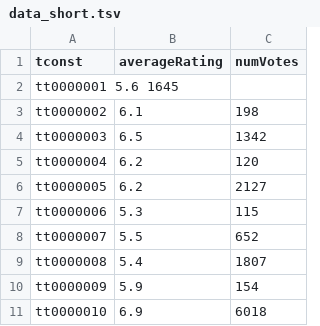
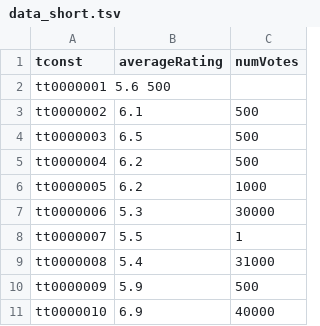
Before and after one commit to jiaqing23/cz4031-project-1, a TSV file: data/data_short.tsv, drawn as a sheet.

```diff
--- a/data/data_short.tsv
+++ b/data/data_short.tsv
@@ -1,11 +1,11 @@
 tconst	averageRating	numVotes
-tt0000001   5.6 1645
-tt0000002	6.1	198
-tt0000003	6.5	1342
-tt0000004	6.2	120
-tt0000005	6.2	2127
-tt0000006	5.3	115
-tt0000007	5.5	652
-tt0000008	5.4	1807
-tt0000009	5.9	154
-tt0000010	6.9	6018
+tt0000001   5.6 500
+tt0000002	6.1	500
+tt0000003	6.5	500
+tt0000004	6.2	500
+tt0000005	6.2	1000
+tt0000006	5.3	30000
+tt0000007	5.5	1
+tt0000008	5.4	31000
+tt0000009	5.9	500
+tt0000010	6.9	40000
```
Also changed, not shown: 5 other files.
